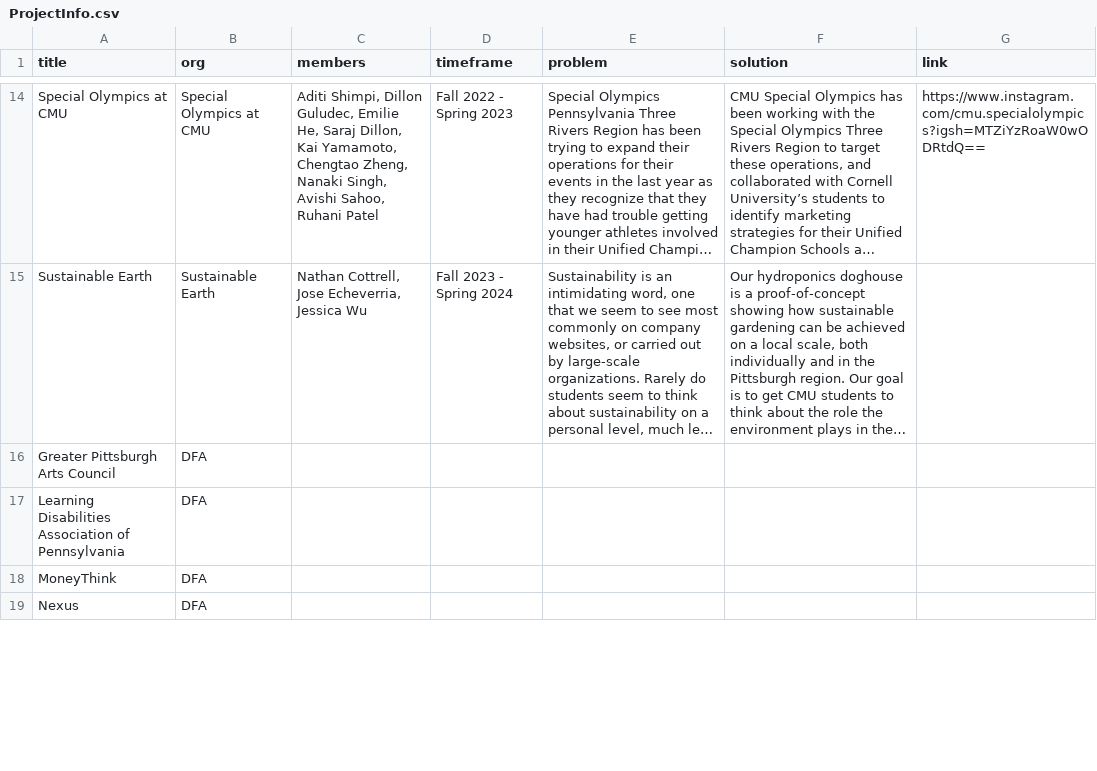
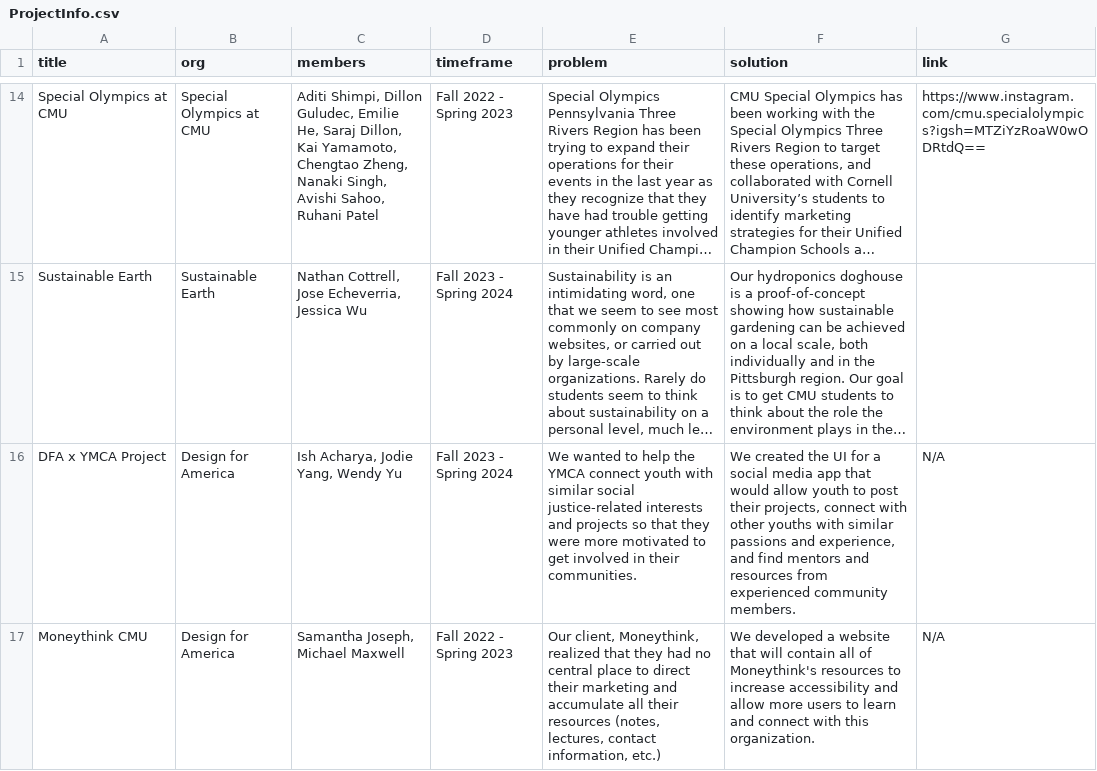
Before and after one commit to DFAxCMU/ImpactCMU, a CSV file: src/data/ProjectInfo.csv, drawn as a sheet; only a part is shown, gaps mark what is left out; long unchanged cells end in …; removed rows and columns are numbered as before the commit, all else as after; the diff covers the shown part only; the diff names each change by its address in the sheet, - before the commit and + after, or states it on an @@ line.

Commit message:
2025 changes.. get rid of projects page

```diff
--- a/src/data/ProjectInfo.csv
+++ b/src/data/ProjectInfo.csv
-row 16: Greater Pittsburgh Arts Council | DFA
-row 17: Learning Disabilities Association of Pennsylvania | DFA
-row 18: MoneyThink | DFA
-row 19: Nexus | DFA
+row 16: DFA x YMCA Project | Design for America | Ish Acharya, Jodie Yang, Wendy Yu | Fall 2023 - Spring 2024 | We wanted to help the YMCA connect youth with similar social justice-related interests and projects so that they were more motivated to get involved in their communities. | We created the UI for a social media app that would allow youth to post their projects, connect with other youths with similar passions and experience, and find mentors and resources from experienced community members. | N/A
+row 17: Moneythink CMU | Design for America | Samantha Joseph, Michael Maxwell | Fall 2022 - Spring 2023 | Our client, Moneythink, realized that they had no central place to direct their marketing and accumulate all their resources (notes, lectures, contact information, etc.) | We developed a website that will contain all of Moneythink's resources to increase accessibility and allow more users to learn and connect with this organization. | N/A
```
Also changed, not shown: 4 added rows, 1 removed row and 6 edited cells elsewhere in this file, 42 other files.
